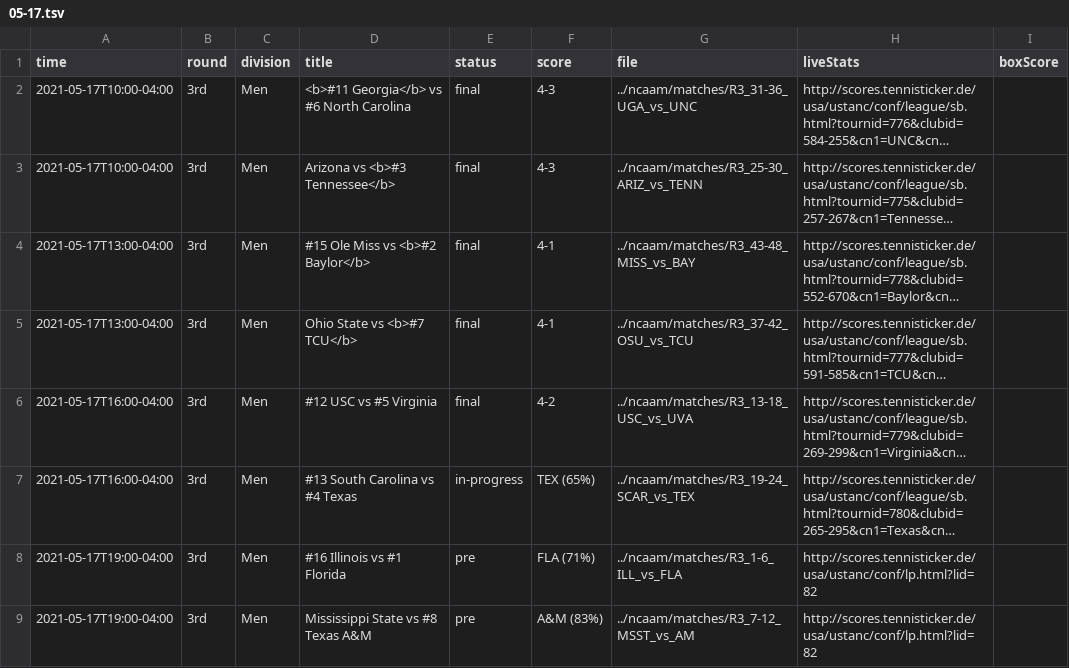
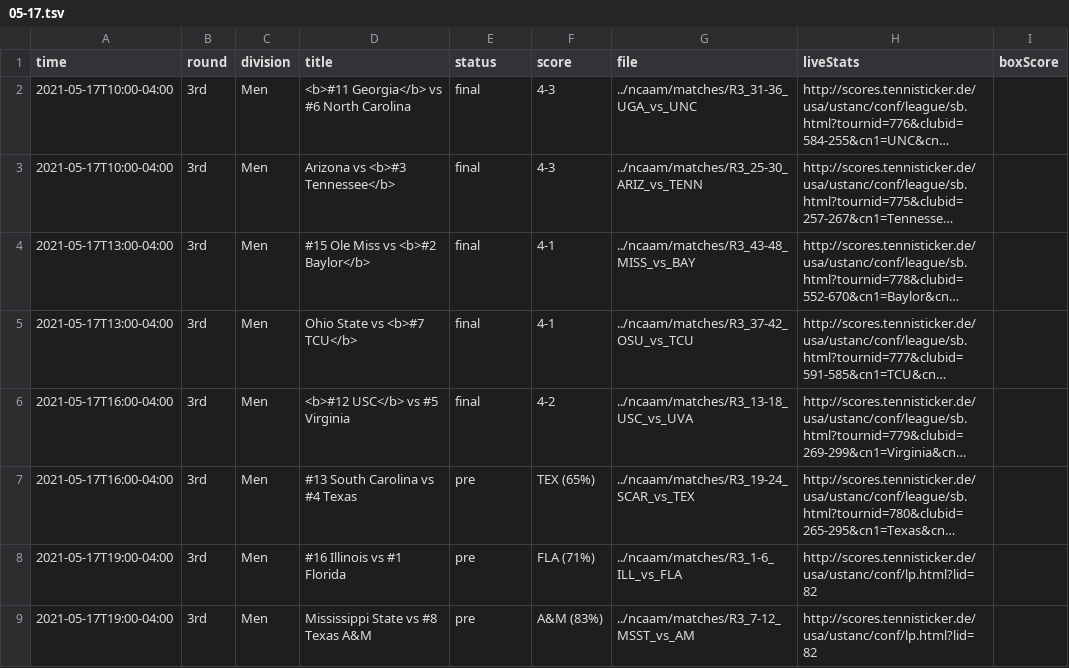
Before and after one commit to slam10s/may-madness, a TSV file: data/2020-21/schedule/05-17.tsv, drawn as a sheet; long unchanged cells end in …; the diff names each change by its address in the sheet, - before the commit and + after, or states it on an @@ line.

```diff
--- a/data/2020-21/schedule/05-17.tsv
+++ b/data/2020-21/schedule/05-17.tsv
-D6 (title): #12 USC vs #5 Virginia
+D6 (title): <b>#12 USC</b> vs #5 Virginia
-E7 (status): in-progress
+E7 (status): pre
```
Also changed, not shown: data/2020-21/ncaam/schedule.tsv, data/2020-21/ncaam/scores.tsv, 3 other files.
